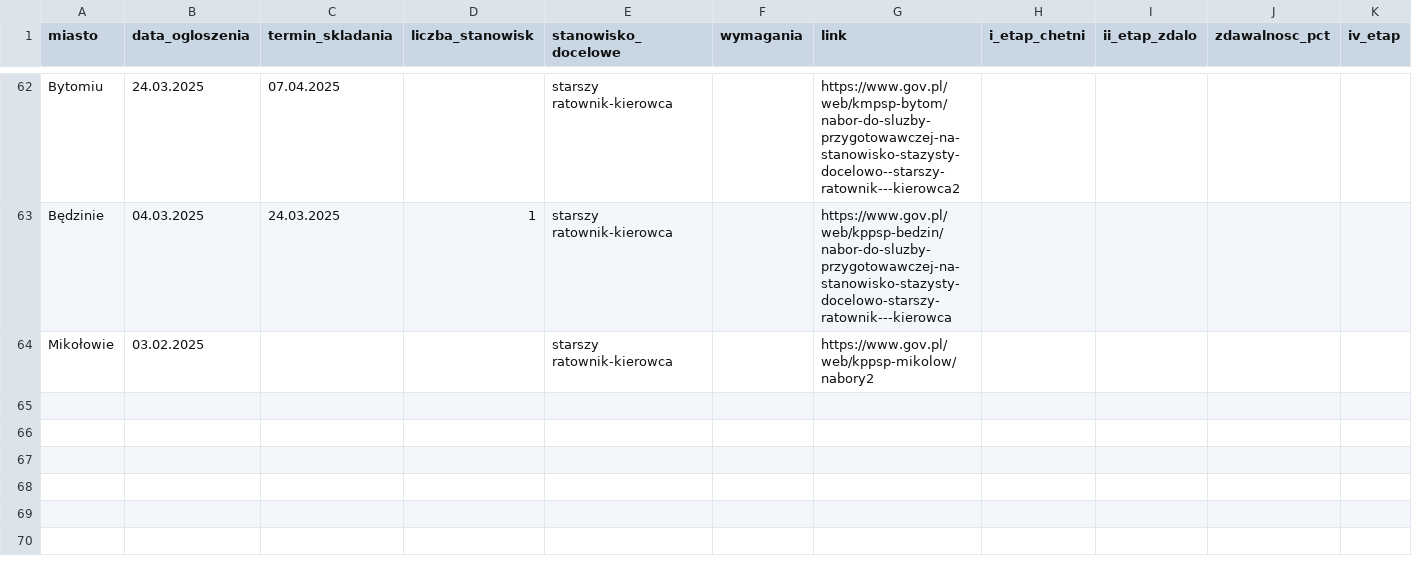
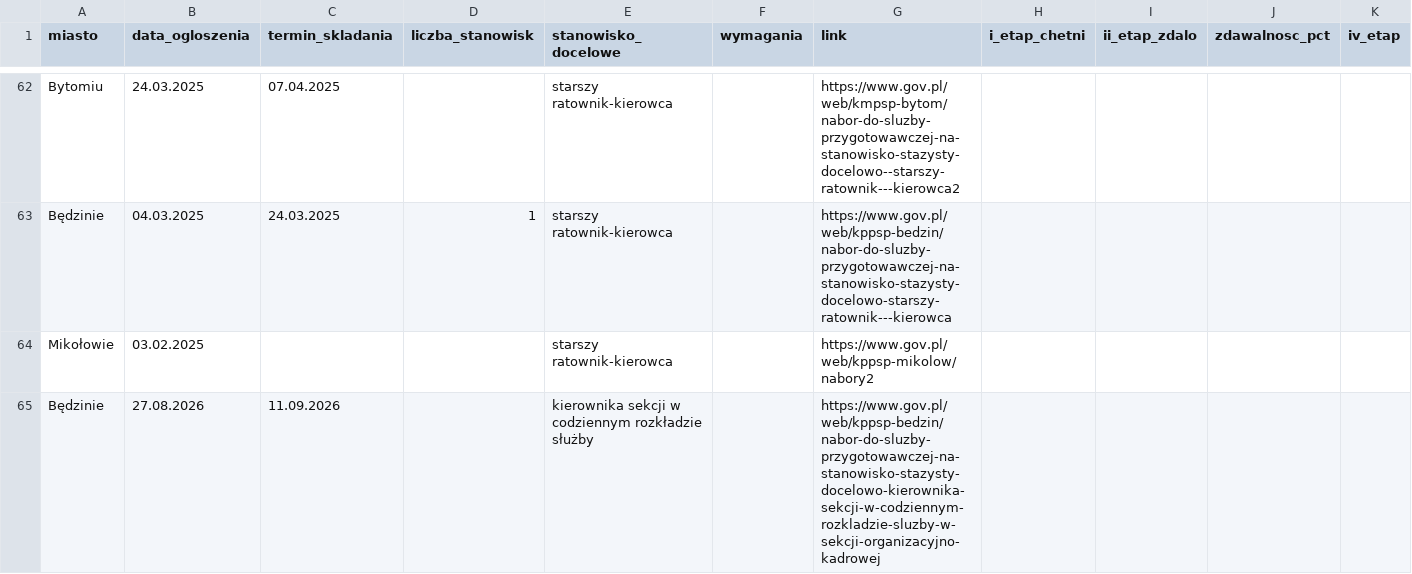
Before and after one commit to Ezwik/nabory-psp, a CSV file: data.csv, drawn as a sheet; only a part is shown, gaps mark what is left out; rows hold the shown columns only; the diff names each change by its address in the sheet, - before the commit and + after, or states it on an @@ line.

```diff
--- a/data.csv
+++ b/data.csv
+row 65: Będzinie | 27.08.2026 | 11.09.2026 |  | kierownika sekcji w codziennym rozkładzie służby |  | https://www.gov.pl/web/kppsp-bedzin/nabor-do-sluzby-przygotowawczej-na-stanowisko-stazysty-docelowo-kierownika-sekcji-w-codziennym-rozkladzie-sluzby-w-sekcji-organizacyjno-kadrowej
```
Also changed, not shown: 1 other file.
